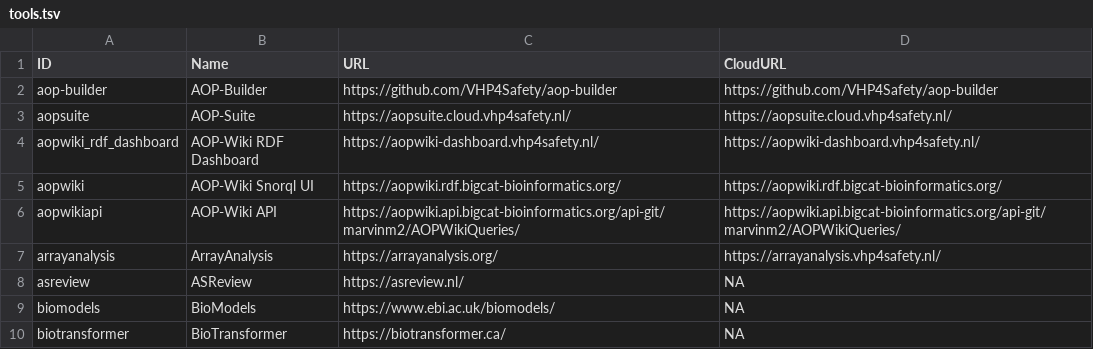
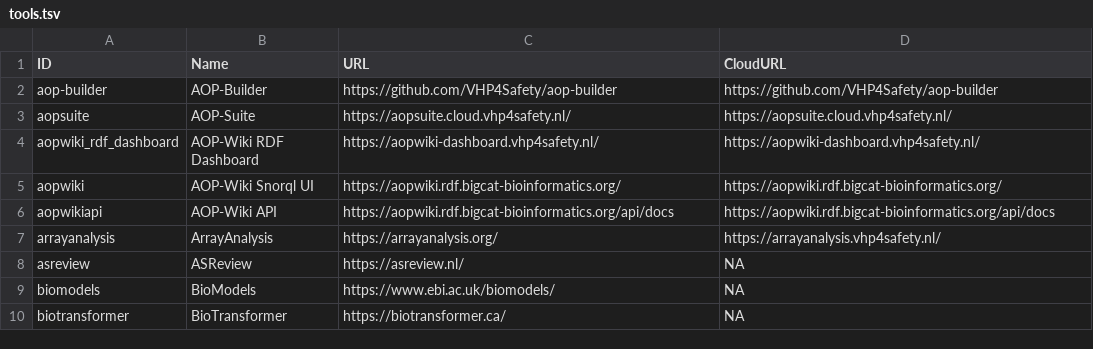
Before and after one commit to VHP4Safety/cloud, a TSV file: docs/tools.tsv, drawn as a sheet; only a part is shown.

```diff
--- a/docs/tools.tsv
+++ b/docs/tools.tsv
@@ -5,3 +5,3 @@ aopwiki_rdf_dashboard	AOP-Wiki RDF Dashboard	https://aopwiki-dashboard.vhp4safet
 aopwiki	AOP-Wiki Snorql UI	https://aopwiki.rdf.bigcat-bioinformatics.org/	https://aopwiki.rdf.bigcat-bioinformatics.org/
-aopwikiapi	AOP-Wiki API	https://aopwiki.api.bigcat-bioinformatics.org/api-git/marvinm2/AOPWikiQueries/	https://aopwiki.api.bigcat-bioinformatics.org/api-git/marvinm2/AOPWikiQueries/
+aopwikiapi	AOP-Wiki API	https://aopwiki.rdf.bigcat-bioinformatics.org/api/docs	https://aopwiki.rdf.bigcat-bioinformatics.org/api/docs
 arrayanalysis	ArrayAnalysis	https://arrayanalysis.org/	https://arrayanalysis.vhp4safety.nl/
```
Also changed, not shown: 4 other files.
